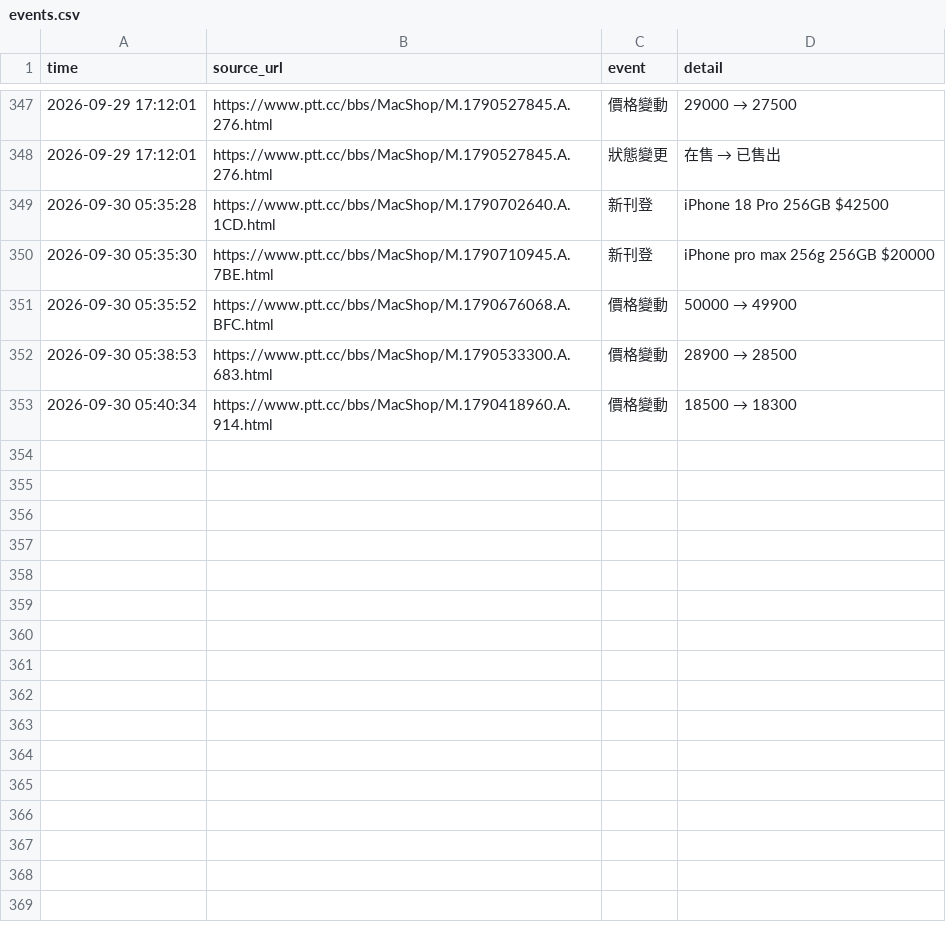
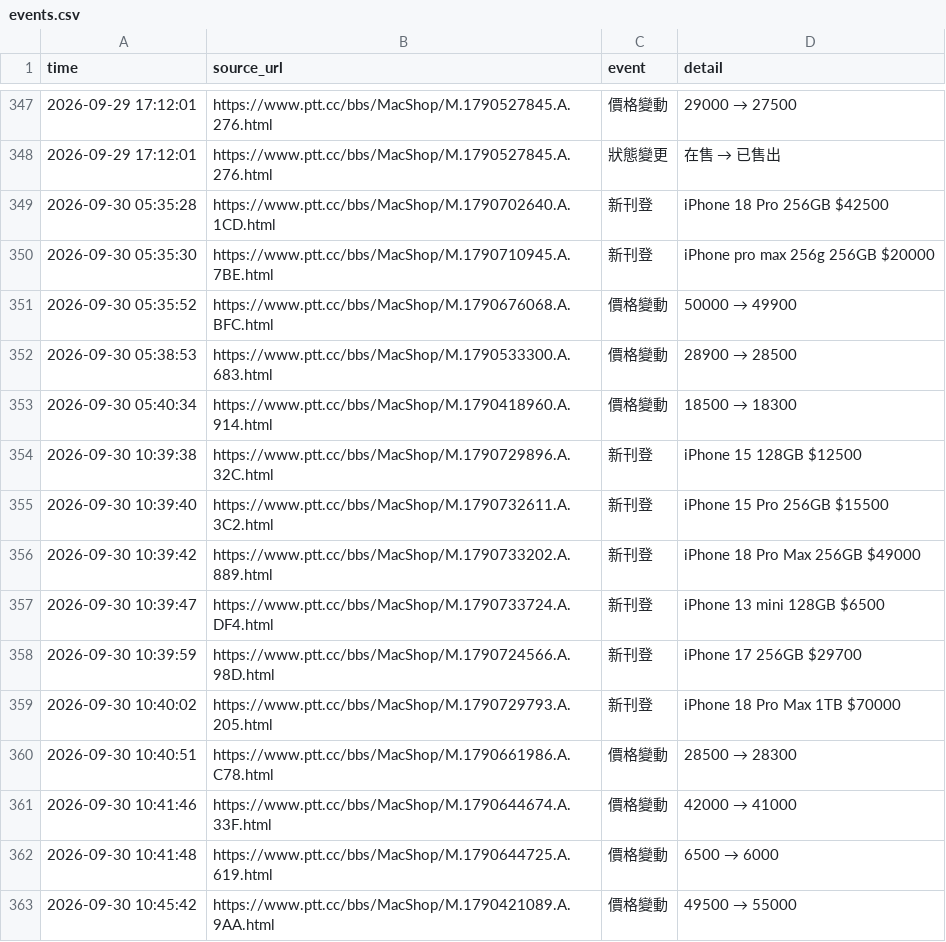
Before and after one commit to iPliny/ptt-iphone-tracker, a CSV file: data/events.csv, drawn as a sheet; only a part is shown, gaps mark what is left out.

```diff
--- a/data/events.csv
+++ b/data/events.csv
@@ -354 +354,11 @@
 2026-09-30 05:40:34,https://www.ptt.cc/bbs/MacShop/M.1790418960.A.914.html,價格變動,18500 → 18300
+2026-09-30 10:39:38,https://www.ptt.cc/bbs/MacShop/M.1790729896.A.32C.html,新刊登,iPhone 15 128GB $12500
+2026-09-30 10:39:40,https://www.ptt.cc/bbs/MacShop/M.1790732611.A.3C2.html,新刊登,iPhone 15 Pro 256GB $15500
+2026-09-30 10:39:42,https://www.ptt.cc/bbs/MacShop/M.1790733202.A.889.html,新刊登,iPhone 18 Pro Max 256GB $49000
+2026-09-30 10:39:47,https://www.ptt.cc/bbs/MacShop/M.1790733724.A.DF4.html,新刊登,iPhone 13 mini 128GB $6500
+2026-09-30 10:39:59,https://www.ptt.cc/bbs/MacShop/M.1790724566.A.98D.html,新刊登,iPhone 17 256GB $29700
+2026-09-30 10:40:02,https://www.ptt.cc/bbs/MacShop/M.1790729793.A.205.html,新刊登,iPhone 18 Pro Max 1TB $70000
+2026-09-30 10:40:51,https://www.ptt.cc/bbs/MacShop/M.1790661986.A.C78.html,價格變動,28500 → 28300
+2026-09-30 10:41:46,https://www.ptt.cc/bbs/MacShop/M.1790644674.A.33F.html,價格變動,42000 → 41000
+2026-09-30 10:41:48,https://www.ptt.cc/bbs/MacShop/M.1790644725.A.619.html,價格變動,6500 → 6000
+2026-09-30 10:45:42,https://www.ptt.cc/bbs/MacShop/M.1790421089.A.9AA.html,價格變動,49500 → 55000
```
Also changed, not shown: data/listings.csv, data/market_summary.csv, 1 other file.
